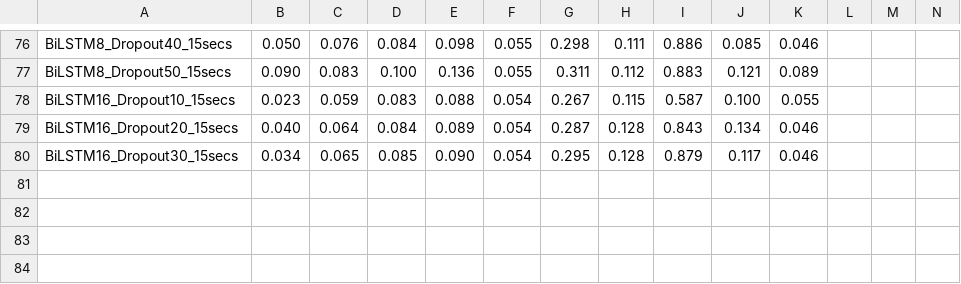
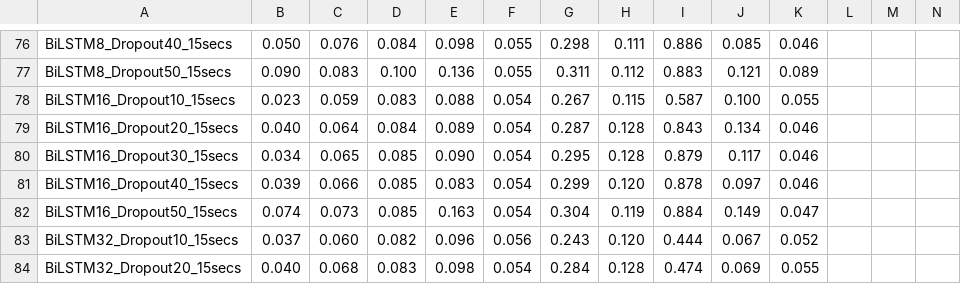
Before and after one commit to PedroOliveiraPT/Electricity-Forecasting, a CSV file: results/rmse_results3.csv, drawn as a sheet; only a part is shown, gaps mark what is left out; rows hold the shown columns only; the diff names each change by its address in the sheet, - before the commit and + after, or states it on an @@ line.

Commit message:
more results

```diff
--- a/results/rmse_results3.csv
+++ b/results/rmse_results3.csv
+row 81: BiLSTM16_Dropout40_15secs | 0.039 | 0.066 | 0.085 | 0.083 | 0.054 | 0.299 | 0.120 | 0.878 | 0.097 | 0.046
+row 82: BiLSTM16_Dropout50_15secs | 0.074 | 0.073 | 0.085 | 0.163 | 0.054 | 0.304 | 0.119 | 0.884 | 0.149 | 0.047
+row 83: BiLSTM32_Dropout10_15secs | 0.037 | 0.060 | 0.082 | 0.096 | 0.056 | 0.243 | 0.120 | 0.444 | 0.067 | 0.052
+row 84: BiLSTM32_Dropout20_15secs | 0.040 | 0.068 | 0.083 | 0.098 | 0.054 | 0.284 | 0.128 | 0.474 | 0.069 | 0.055
```
